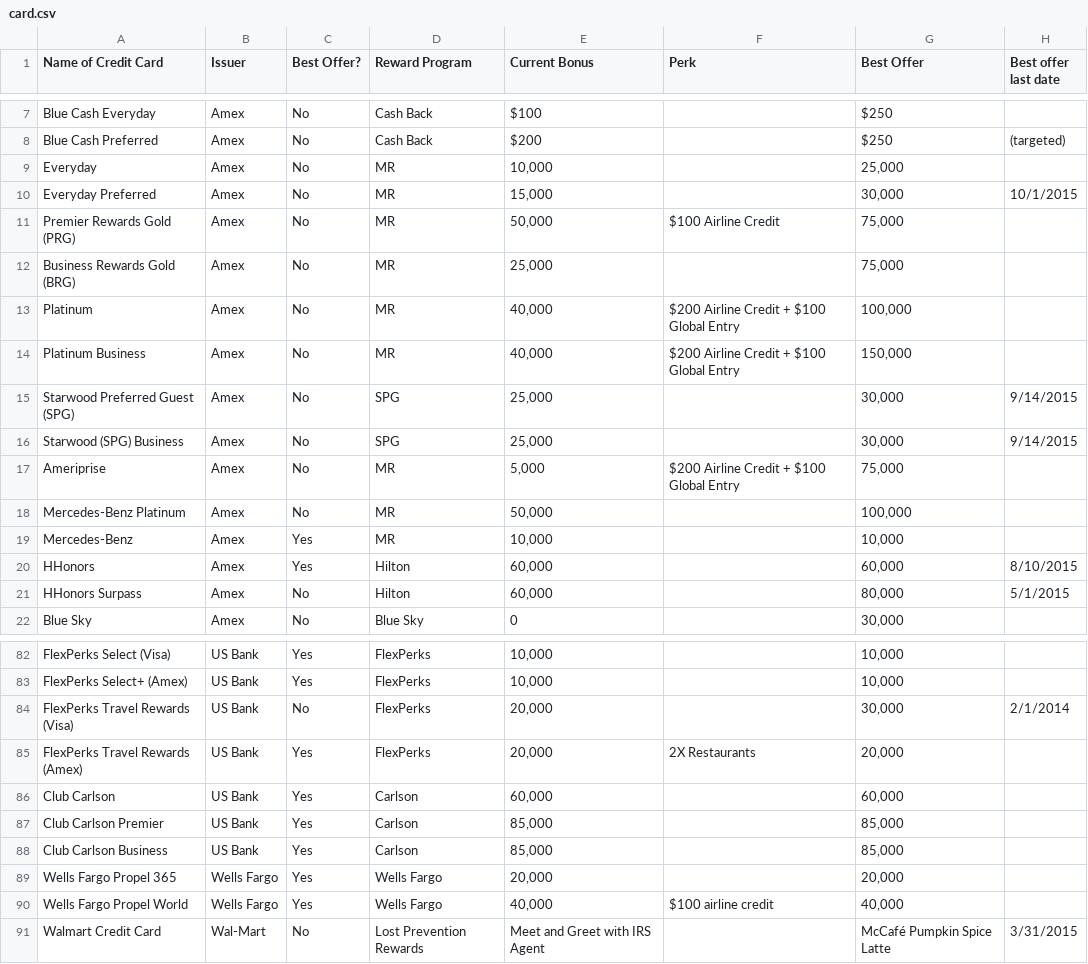
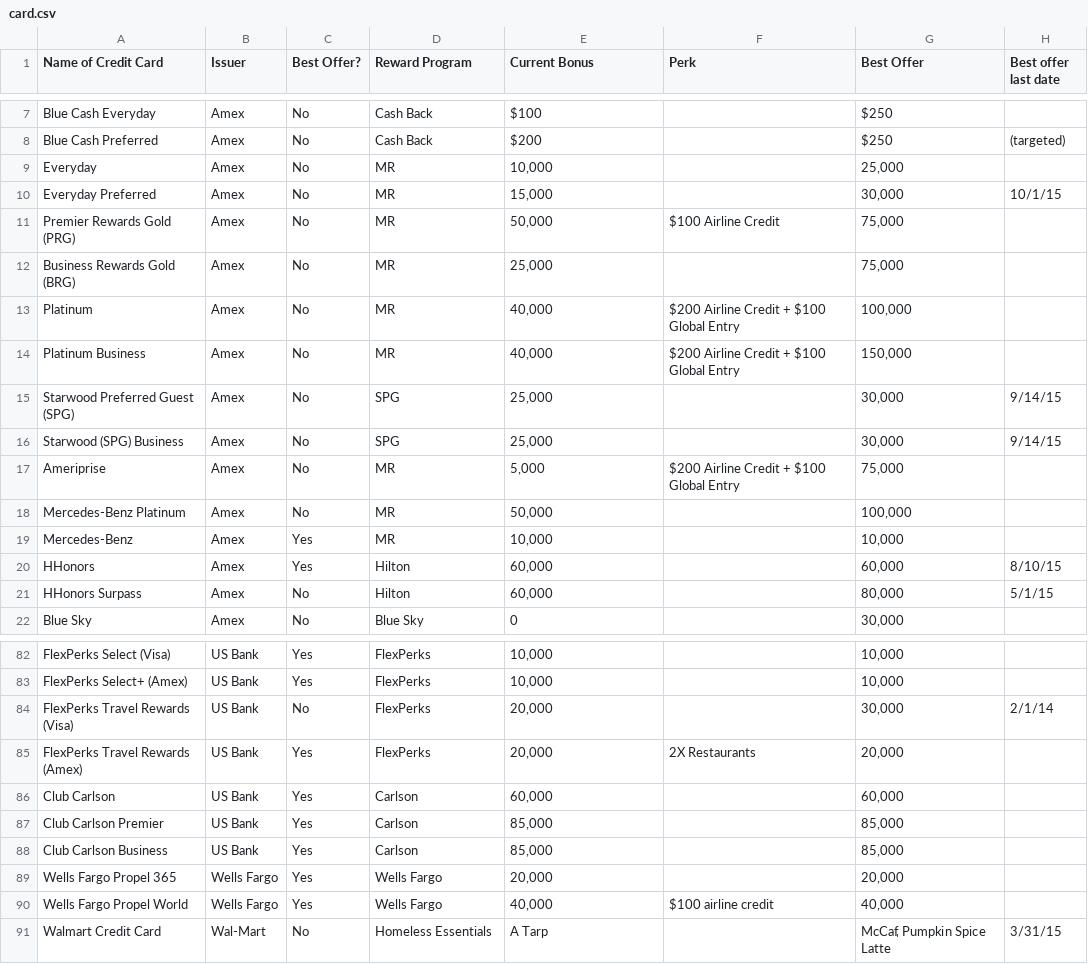
Before and after one commit to bad6e/credit_cards, a CSV file: lib/assets/card.csv, drawn as a sheet; only a part is shown, gaps mark what is left out; the diff covers the shown part only; the diff names each change by its address in the sheet, - before the commit and + after, or states it on an @@ line.

```diff
--- a/lib/assets/card.csv
+++ b/lib/assets/card.csv
-H10 (Best offer last date): 10/1/2015
+H10 (Best offer last date): 10/1/15
-H15:H16 (Best offer last date): 9/14/2015
+H15:H16 (Best offer last date): 9/14/15
-H20 (Best offer last date): 8/10/2015
+H20 (Best offer last date): 8/10/15
-H21 (Best offer last date): 5/1/2015
+H21 (Best offer last date): 5/1/15
-H84 (Best offer last date): 2/1/2014
+H84 (Best offer last date): 2/1/14
-D91 (Reward Program): Lost Prevention Rewards
+D91 (Reward Program): Homeless Essentials
-E91 (Current Bonus): Meet and Greet with IRS Agent
+E91 (Current Bonus): A Tarp
-G91 (Best Offer): McCafé Pumpkin Spice Latte
+G91 (Best Offer): McCaf̩ Pumpkin Spice Latte
-H91 (Best offer last date): 3/31/2015
+H91 (Best offer last date): 3/31/15
```
Also changed, not shown: 15 edited cells elsewhere in this file, 1 other file.
